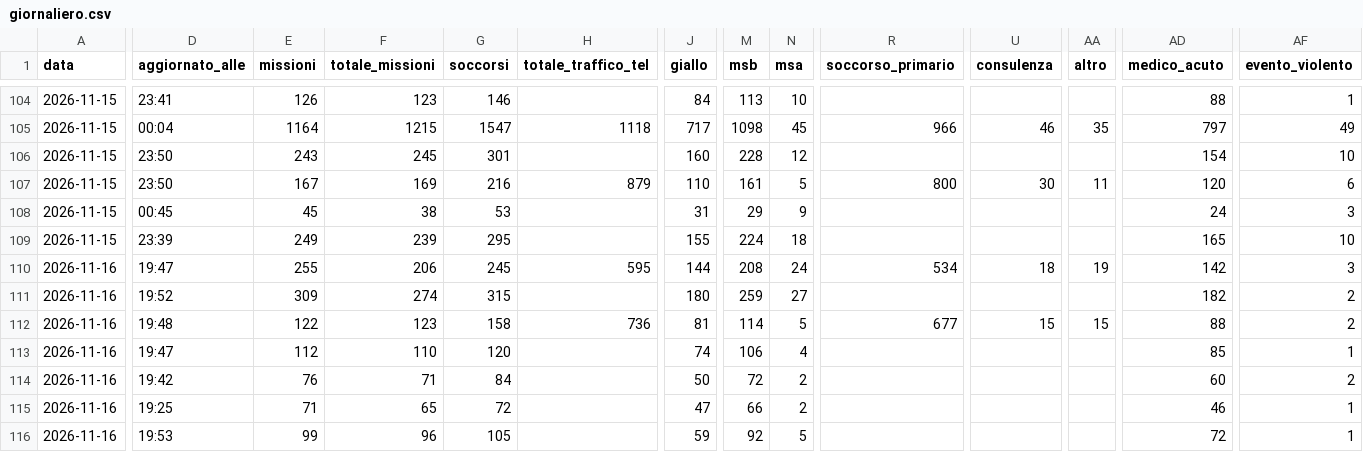
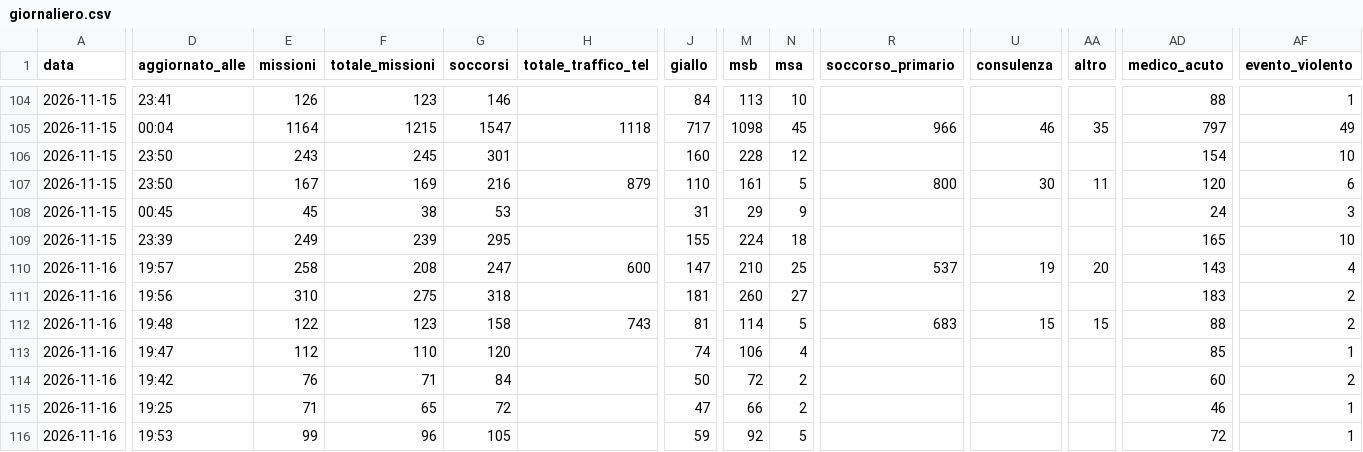
Before and after one commit to Alvarez2009-svg/4r3u1, a CSV file: data/giornaliero.csv, drawn as a sheet; only a part is shown, gaps mark what is left out; the diff covers the shown part only; the diff names each change by its address in the sheet, - before the commit and + after, or states it on an @@ line.

```diff
--- a/data/giornaliero.csv
+++ b/data/giornaliero.csv
-D110 (aggiornato_alle): 19:47
+D110 (aggiornato_alle): 19:57
-E110 (missioni): 255
+E110 (missioni): 258
-F110 (totale_missioni): 206
+F110 (totale_missioni): 208
-G110 (soccorsi): 245
+G110 (soccorsi): 247
-H110 (totale_traffico_tel): 595
+H110 (totale_traffico_tel): 600
-J110 (giallo): 144
+J110 (giallo): 147
-M110 (msb): 208
+M110 (msb): 210
-N110 (msa): 24
+N110 (msa): 25
-R110 (soccorso_primario): 534
+R110 (soccorso_primario): 537
-U110 (consulenza): 18
+U110 (consulenza): 19
-AA110 (altro): 19
+AA110 (altro): 20
-AD110 (medico_acuto): 142
+AD110 (medico_acuto): 143
-AF110 (evento_violento): 3
+AF110 (evento_violento): 4
-D111 (aggiornato_alle): 19:52
+D111 (aggiornato_alle): 19:56
-E111 (missioni): 309
+E111 (missioni): 310
-F111 (totale_missioni): 274
+F111 (totale_missioni): 275
-G111 (soccorsi): 315
+G111 (soccorsi): 318
-J111 (giallo): 180
+J111 (giallo): 181
-M111 (msb): 259
+M111 (msb): 260
-AD111 (medico_acuto): 182
+AD111 (medico_acuto): 183
-H112 (totale_traffico_tel): 736
+H112 (totale_traffico_tel): 743
-R112 (soccorso_primario): 677
+R112 (soccorso_primario): 683
```
Also changed, not shown: 30 edited cells elsewhere in this file, 2 other files.
